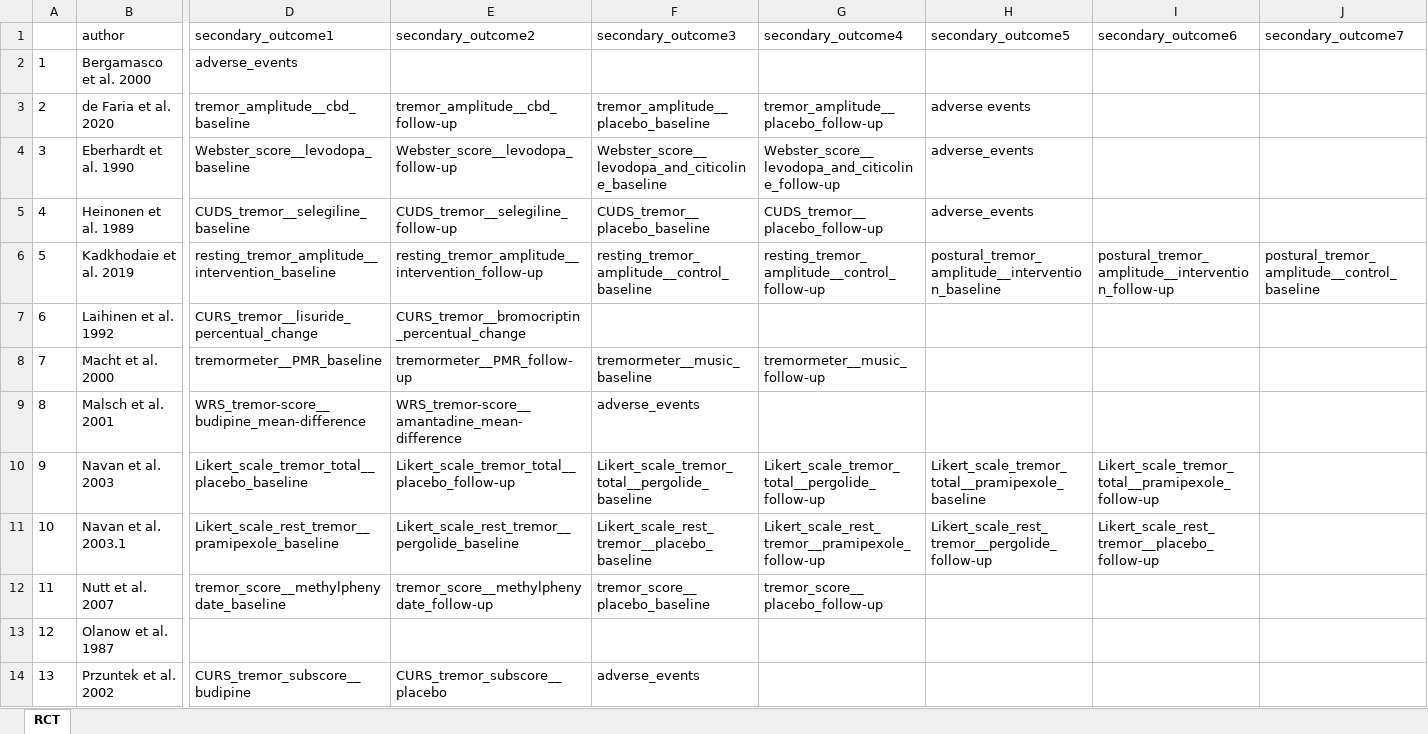
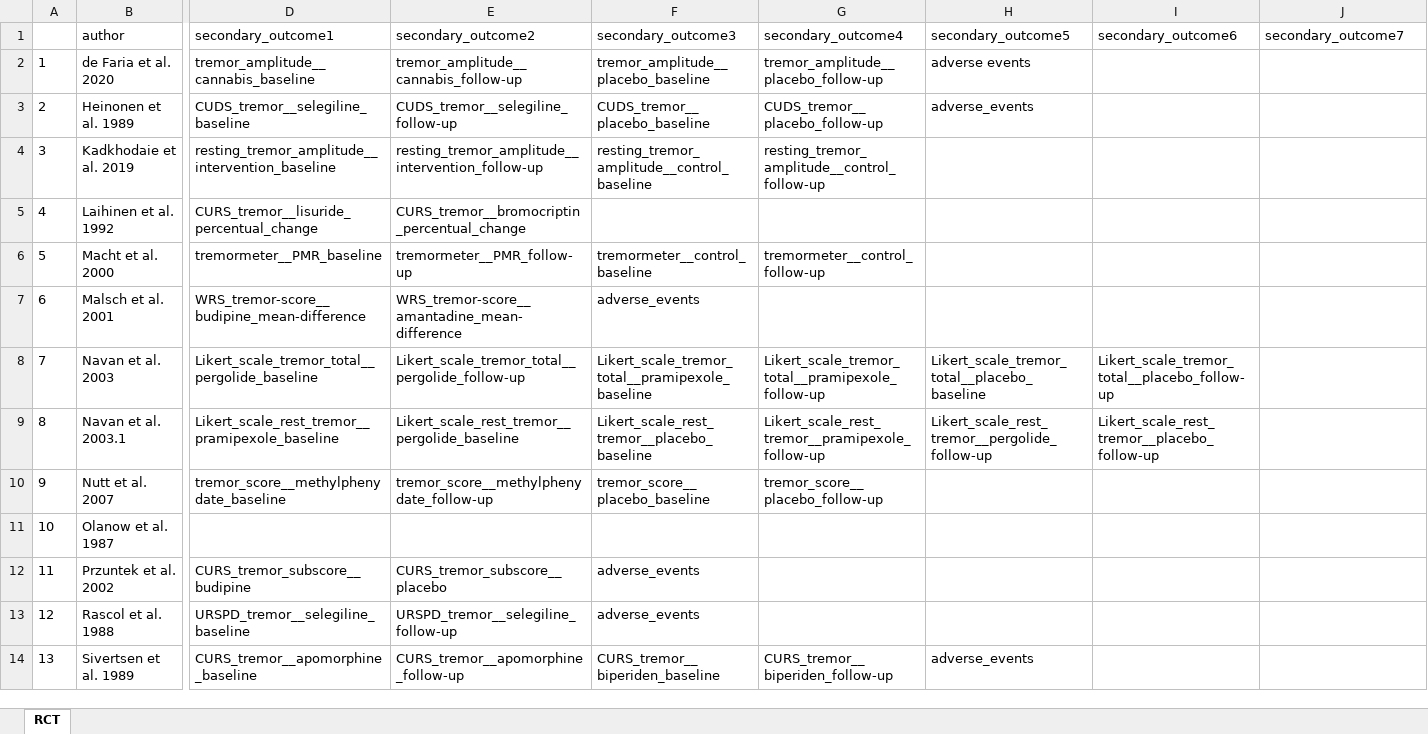
Before and after one commit to dpedrosac/PDtremor-systrev, an Excel workbook: secondary_outcomesRCT.xlsx, sheet RCT, drawn as a sheet; only a part is shown, gaps mark what is left out; the shorter side is filled out with more unchanged rows; values as stored, in another font and other column widths than the file's, no borders; removed rows and columns are numbered as before the commit, all else as after; rows hold the shown columns only; the diff covers the shown part only; the diff names each change by its address in the sheet, - before the commit and + after, or states it on an @@ line.

```diff
--- a/secondary_outcomesRCT.xlsx (sheet RCT)
+++ b/secondary_outcomesRCT.xlsx (sheet RCT)
-row 2: 1 | Bergamasco et al. 2000 | adverse_events
@@ column A renumbered from row 2 down @@
-D2 (secondary_outcome1): tremor_amplitude__cbd_baseline
+D2 (secondary_outcome1): tremor_amplitude__cannabis_baseline
-E2 (secondary_outcome2): tremor_amplitude__cbd_follow-up
+E2 (secondary_outcome2): tremor_amplitude__cannabis_follow-up
-row 4: 3 | Eberhardt et al. 1990 | Webster_score__levodopa_baseline | Webster_score__levodopa_follow-up | Webster_score__levodopa_and_citicoline_baseline | Webster_score__levodopa_and_citicoline_follow-up | adverse_events
-H4 (secondary_outcome5): postural_tremor_amplitude__intervention_baseline
+H4 (secondary_outcome5): (empty)
-I4 (secondary_outcome6): postural_tremor_amplitude__intervention_follow-up
+I4 (secondary_outcome6): (empty)
-J4 (secondary_outcome7): postural_tremor_amplitude__control_baseline
+J4 (secondary_outcome7): (empty)
-F6 (secondary_outcome3): tremormeter__music_baseline
+F6 (secondary_outcome3): tremormeter__control_baseline
-G6 (secondary_outcome4): tremormeter__music_follow-up
+G6 (secondary_outcome4): tremormeter__control_follow-up
-D8 (secondary_outcome1): Likert_scale_tremor_total__placebo_baseline
+D8 (secondary_outcome1): Likert_scale_tremor_total__pergolide_baseline
-E8 (secondary_outcome2): Likert_scale_tremor_total__placebo_follow-up
+E8 (secondary_outcome2): Likert_scale_tremor_total__pergolide_follow-up
-F8 (secondary_outcome3): Likert_scale_tremor_total__pergolide_baseline
+F8 (secondary_outcome3): Likert_scale_tremor_total__pramipexole_baseline
-G8 (secondary_outcome4): Likert_scale_tremor_total__pergolide_follow-up
+G8 (secondary_outcome4): Likert_scale_tremor_total__pramipexole_follow-up
-H8 (secondary_outcome5): Likert_scale_tremor_total__pramipexole_baseline
+H8 (secondary_outcome5): Likert_scale_tremor_total__placebo_baseline
-I8 (secondary_outcome6): Likert_scale_tremor_total__pramipexole_follow-up
+I8 (secondary_outcome6): Likert_scale_tremor_total__placebo_follow-up
```
Also changed, not shown: 1 edited cell elsewhere in this sheet, __included_studies.xlsx, primary_outcomesQES.xlsx, 10 other files.
